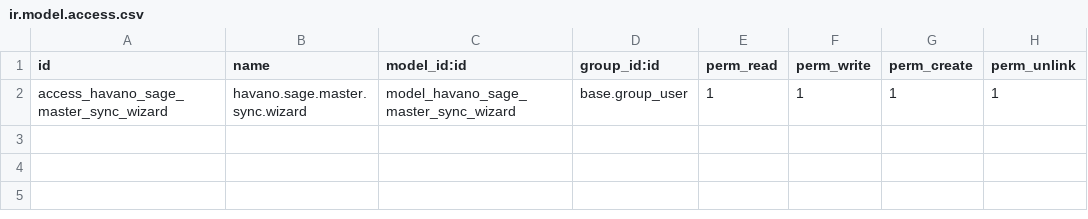
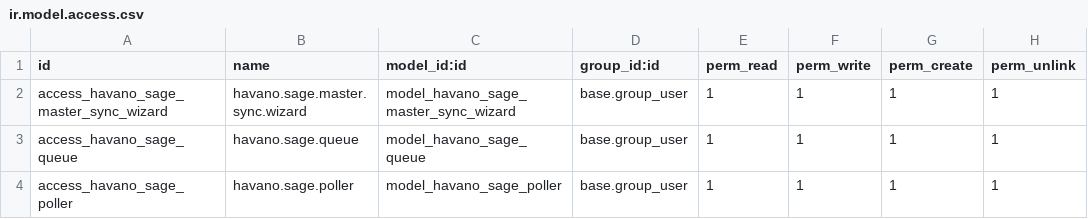
Before and after one commit to draftpos/odoo_sage_api, a CSV file: havano_sage_sync/security/ir.model.access.csv, drawn as a sheet; the diff names each change by its address in the sheet, - before the commit and + after, or states it on an @@ line.

Commit message:
feat: complete bidirectional Odoo-Sage sync with offline queueing, real invoice matching, and agent matching

```diff
--- a/havano_sage_sync/security/ir.model.access.csv
+++ b/havano_sage_sync/security/ir.model.access.csv
+row 3: access_havano_sage_queue | havano.sage.queue | model_havano_sage_queue | base.group_user | 1 | 1 | 1 | 1
+row 4: access_havano_sage_poller | havano.sage.poller | model_havano_sage_poller | base.group_user | 1 | 1 | 1 | 1
```
Also changed, not shown: 15 other files.
